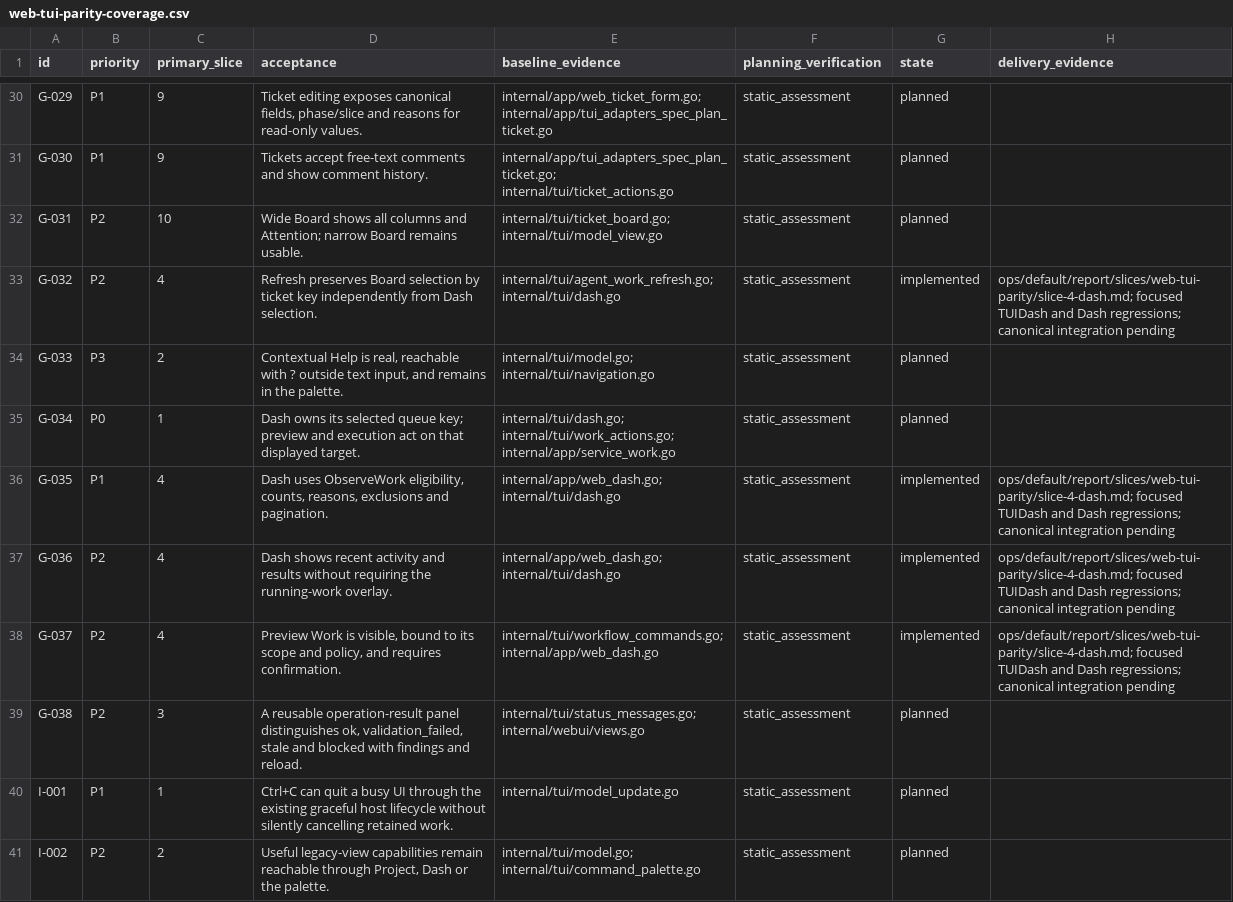
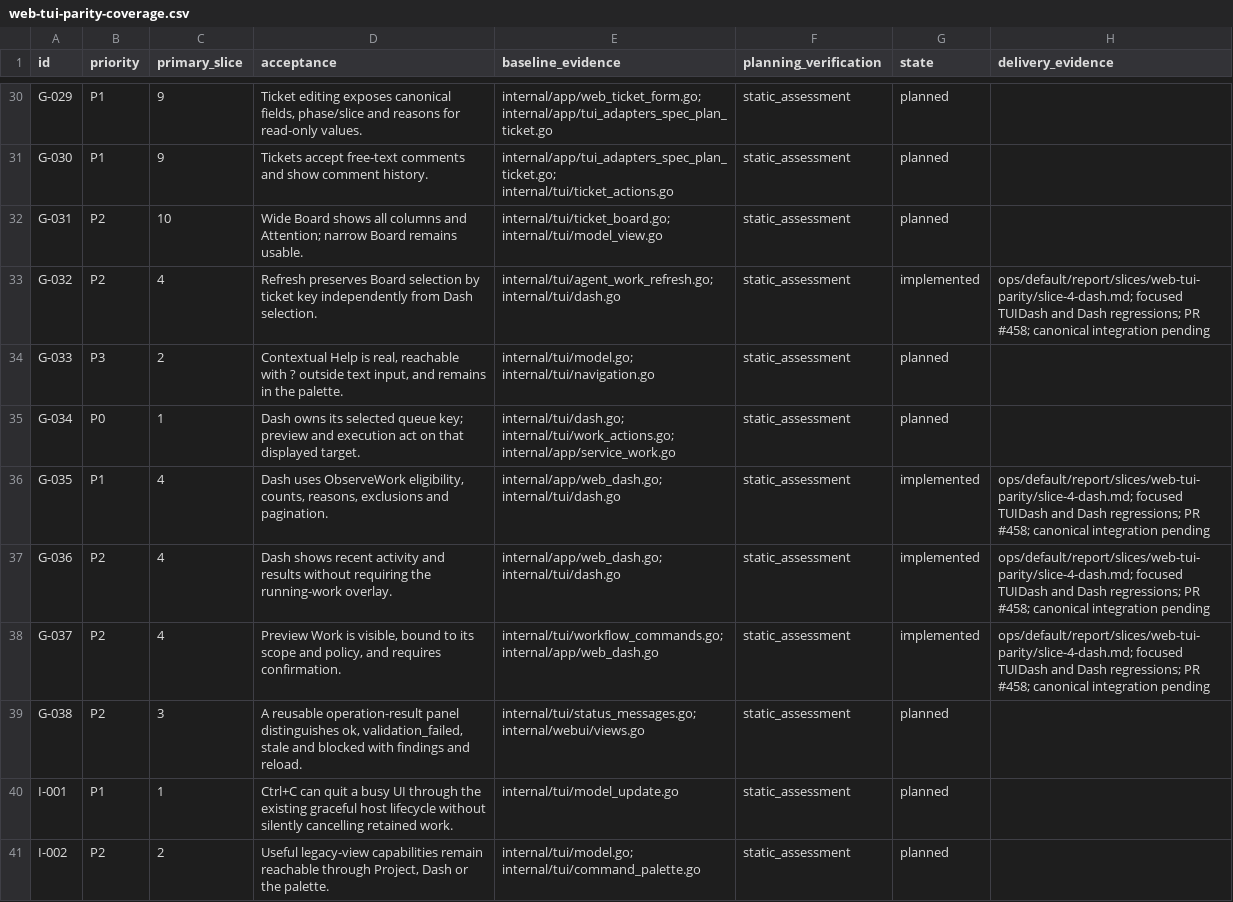
Before and after one commit to adrianpk/chr, a CSV file: ops/default/plan/web-tui-parity-coverage.csv, drawn as a sheet; only a part is shown, gaps mark what is left out.

Commit message:
docs(parity): link Slice 4 to canonical PR 458

```diff
--- a/ops/default/plan/web-tui-parity-coverage.csv
+++ b/ops/default/plan/web-tui-parity-coverage.csv
@@ -32,8 +32,8 @@ G-030,P1,9,Tickets accept free-text comments and show comment history.,internal/
 G-031,P2,10,Wide Board shows all columns and Attention; narrow Board remains usable.,internal/tui/ticket_board.go; internal/tui/model_view.go,static_assessment,planned,
-G-032,P2,4,Refresh preserves Board selection by ticket key independently from Dash selection.,internal/tui/agent_work_refresh.go; internal/tui/dash.go,static_assessment,implemented,ops/default/report/slices/web-tui-parity/slice-4-dash.md; focused TUIDash and Dash regressions; canonical integration pending
+G-032,P2,4,Refresh preserves Board selection by ticket key independently from Dash selection.,internal/tui/agent_work_refresh.go; internal/tui/dash.go,static_assessment,implemented,ops/default/report/slices/web-tui-parity/slice-4-dash.md; focused TUIDash and Dash regressions; PR #458; canonical integration pending
 G-033,P3,2,"Contextual Help is real, reachable with ? outside text input, and remains in the palette.",internal/tui/model.go; internal/tui/navigation.go,static_assessment,planned,
 G-034,P0,1,Dash owns its selected queue key; preview and execution act on that displayed target.,internal/tui/dash.go; internal/tui/work_actions.go; internal/app/service_work.go,static_assessment,planned,
-G-035,P1,4,"Dash uses ObserveWork eligibility, counts, reasons, exclusions and pagination.",internal/app/web_dash.go; internal/tui/dash.go,static_assessment,implemented,ops/default/report/slices/web-tui-parity/slice-4-dash.md; focused TUIDash and Dash regressions; canonical integration pending
-G-036,P2,4,Dash shows recent activity and results without requiring the running-work overlay.,internal/app/web_dash.go; internal/tui/dash.go,static_assessment,implemented,ops/default/report/slices/web-tui-parity/slice-4-dash.md; focused TUIDash and Dash regressions; canonical integration pending
-G-037,P2,4,"Preview Work is visible, bound to its scope and policy, and requires confirmation.",internal/tui/workflow_commands.go; internal/app/web_dash.go,static_assessment,implemented,ops/default/report/slices/web-tui-parity/slice-4-dash.md; focused TUIDash and Dash regressions; canonical integration pending
+G-035,P1,4,"Dash uses ObserveWork eligibility, counts, reasons, exclusions and pagination.",internal/app/web_dash.go; internal/tui/dash.go,static_assessment,implemented,ops/default/report/slices/web-tui-parity/slice-4-dash.md; focused TUIDash and Dash regressions; PR #458; canonical integration pending
+G-036,P2,4,Dash shows recent activity and results without requiring the running-work overlay.,internal/app/web_dash.go; internal/tui/dash.go,static_assessment,implemented,ops/default/report/slices/web-tui-parity/slice-4-dash.md; focused TUIDash and Dash regressions; PR #458; canonical integration pending
+G-037,P2,4,"Preview Work is visible, bound to its scope and policy, and requires confirmation.",internal/tui/workflow_commands.go; internal/app/web_dash.go,static_assessment,implemented,ops/default/report/slices/web-tui-parity/slice-4-dash.md; focused TUIDash and Dash regressions; PR #458; canonical integration pending
 G-038,P2,3,"A reusable operation-result panel distinguishes ok, validation_failed, stale and blocked with findings and reload.",internal/tui/status_messages.go; internal/webui/views.go,static_assessment,planned,
```
Also changed, not shown: 4 other files.
